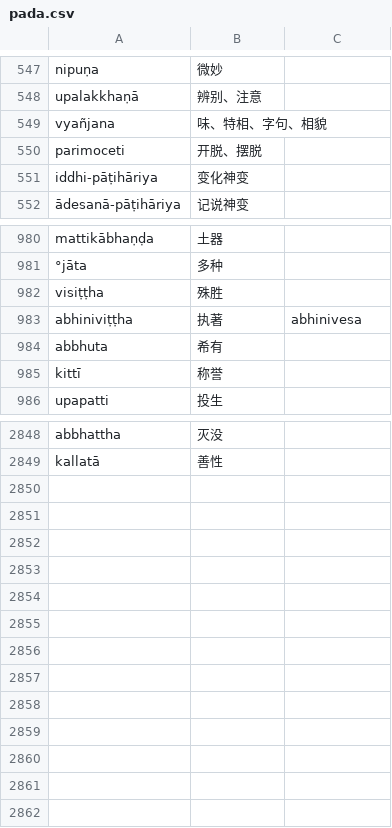
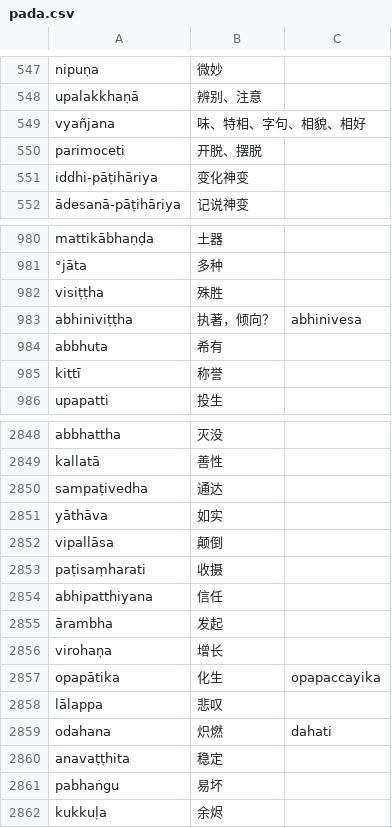
Before and after one commit to jhintr/nirutti, a CSV file: pada.csv, drawn as a sheet; only a part is shown, gaps mark what is left out.

Commit message:
update dict

```diff
--- a/pada.csv
+++ b/pada.csv
@@ -548,3 +548,3 @@ nipuṇa,微妙,
 upalakkhaṇā,辨别、注意,
-vyañjana,味、特相、字句、相貌,
+vyañjana,味、特相、字句、相貌、相好,
 parimoceti,开脱、摆脱,
@@ -982,3 +982,3 @@ mattikābhaṇḍa,土器,
 visiṭṭha,殊胜,
-abhiniviṭṭha,执著,abhinivesa
+abhiniviṭṭha,执著，倾向？,abhinivesa
 abbhuta,希有,
@@ -2849 +2849,14 @@ abbhattha,灭没,
 kallatā,善性,
+sampaṭivedha,通达,
+yāthāva,如实,
+vipallāsa,颠倒,
+paṭisaṃharati,收摄,
+abhipatthiyana,信任,
+ārambha,发起,
+virohaṇa,增长,
+opapātika,化生,opapaccayika
+lālappa,悲叹,
+odahana,炽燃,dahati
+anavaṭṭhita,稳定,
+pabhaṅgu,易坏,
+kukkuḷa,余烬,
```
